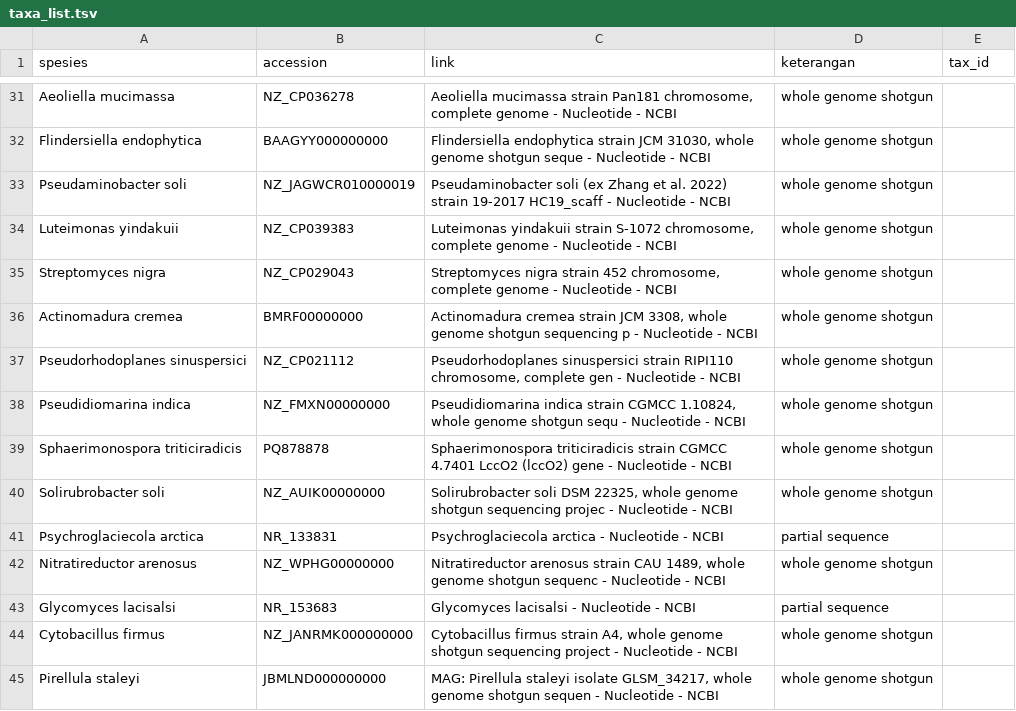
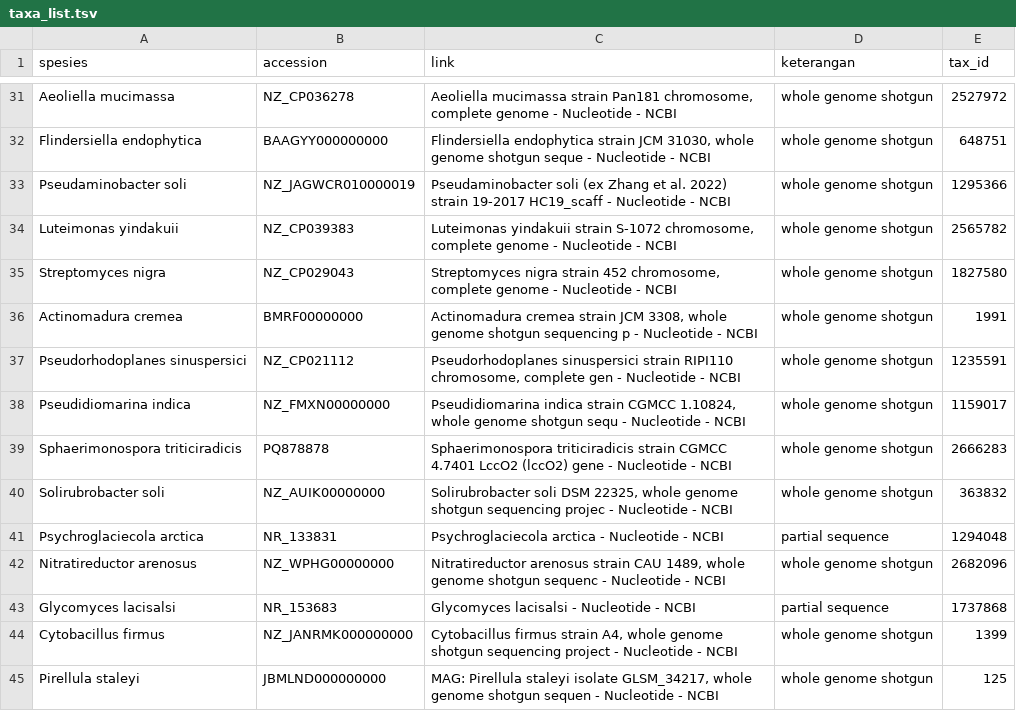
Before and after one commit to matinnuhamunada/KP_Hackathon, a TSV file: data/taxa_list.tsv, drawn as a sheet; only a part is shown, gaps mark what is left out; the diff covers the shown part only; the diff names each change by its address in the sheet, - before the commit and + after, or states it on an @@ line.

```diff
--- a/data/taxa_list.tsv
+++ b/data/taxa_list.tsv
-E31 (tax_id): (empty)
+E31 (tax_id): 2527972
-E32 (tax_id): (empty)
+E32 (tax_id): 648751
-E33 (tax_id): (empty)
+E33 (tax_id): 1295366
-E34 (tax_id): (empty)
+E34 (tax_id): 2565782
-E35 (tax_id): (empty)
+E35 (tax_id): 1827580
-E36 (tax_id): (empty)
+E36 (tax_id): 1991
-E37 (tax_id): (empty)
+E37 (tax_id): 1235591
-E38 (tax_id): (empty)
+E38 (tax_id): 1159017
-E39 (tax_id): (empty)
+E39 (tax_id): 2666283
-E40 (tax_id): (empty)
+E40 (tax_id): 363832
-E41 (tax_id): (empty)
+E41 (tax_id): 1294048
-E42 (tax_id): (empty)
+E42 (tax_id): 2682096
-E43 (tax_id): (empty)
+E43 (tax_id): 1737868
-E44 (tax_id): (empty)
+E44 (tax_id): 1399
-E45 (tax_id): (empty)
+E45 (tax_id): 125
```
Also changed, not shown: 26 edited cells elsewhere in this file, 1 other file.
